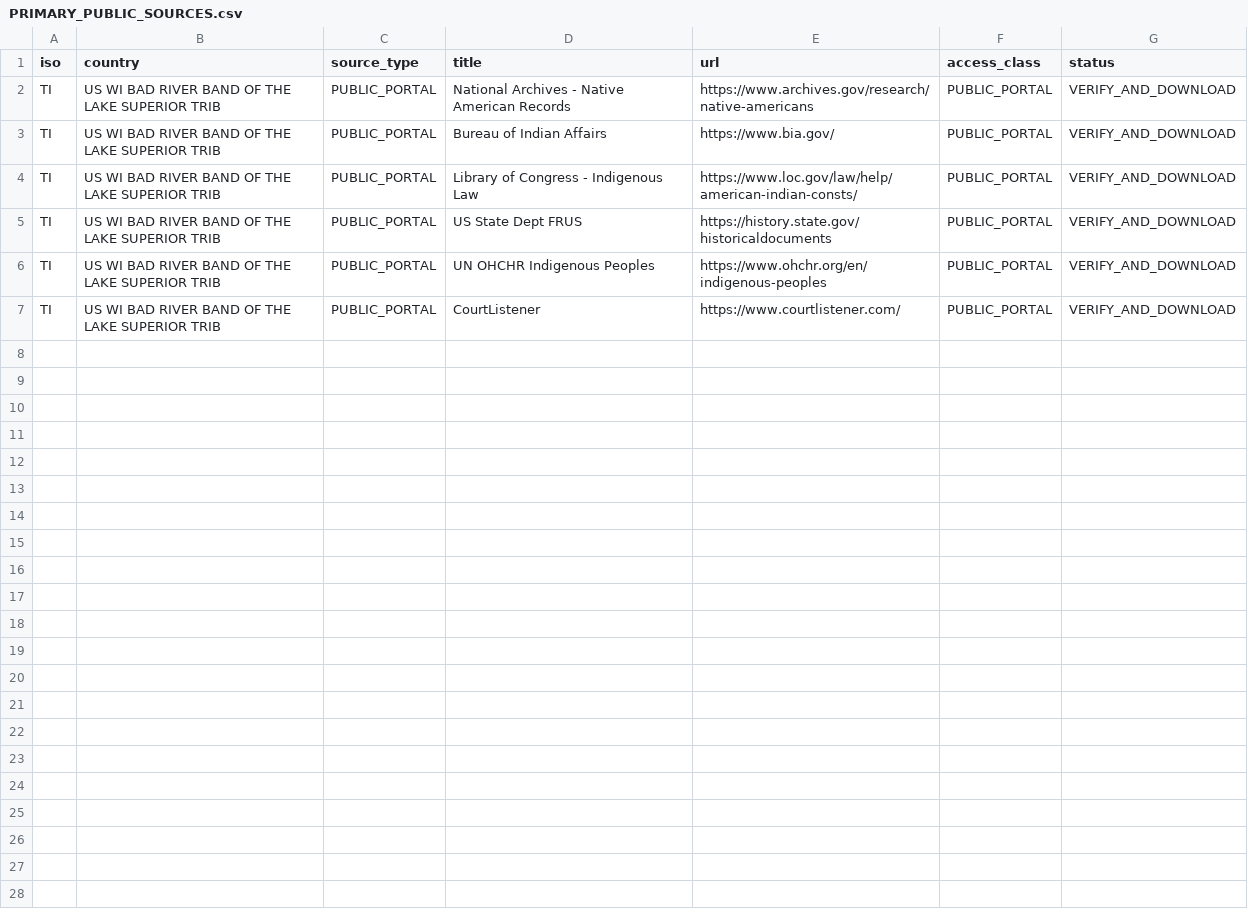
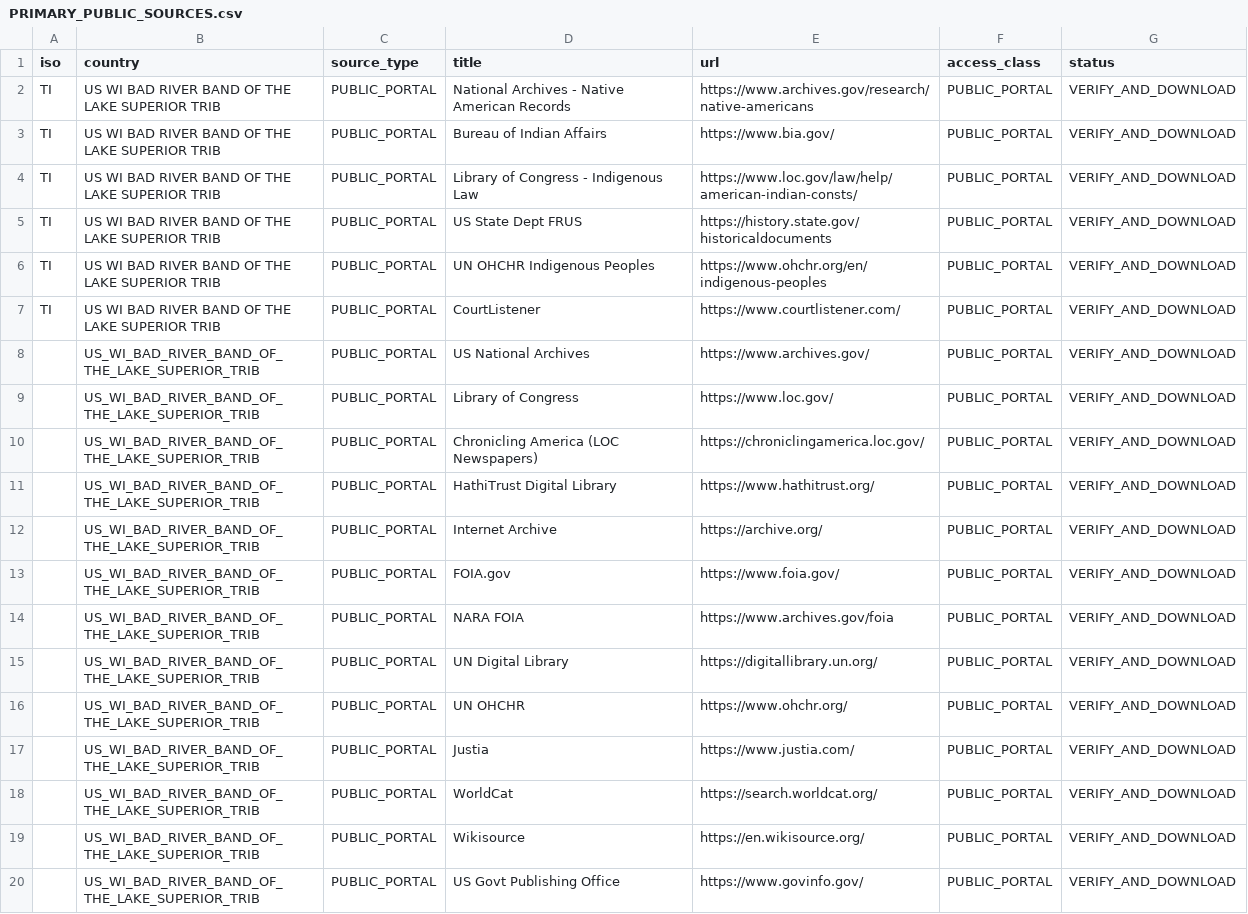
Before and after one commit to GlobalRestitutionAlliance/turtle-island-us-wi-bad-river-band-of-the-lake-superior-trib-master-litigation, a CSV file: 03_Evidentiary_Exhibits/PRIMARY_PUBLIC_SOURCES.csv, drawn as a sheet.

Commit message:
Expand primary public source registries (Batch 2)

```diff
--- a/03_Evidentiary_Exhibits/PRIMARY_PUBLIC_SOURCES.csv
+++ b/03_Evidentiary_Exhibits/PRIMARY_PUBLIC_SOURCES.csv
@@ -7 +7,14 @@ TI,US WI BAD RIVER BAND OF THE LAKE SUPERIOR TRIB,PUBLIC_PORTAL,UN OHCHR Indigen
 TI,US WI BAD RIVER BAND OF THE LAKE SUPERIOR TRIB,PUBLIC_PORTAL,CourtListener,https://www.courtlistener.com/,PUBLIC_PORTAL,VERIFY_AND_DOWNLOAD
+,US_WI_BAD_RIVER_BAND_OF_THE_LAKE_SUPERIOR_TRIB,PUBLIC_PORTAL,US National Archives,https://www.archives.gov/,PUBLIC_PORTAL,VERIFY_AND_DOWNLOAD
+,US_WI_BAD_RIVER_BAND_OF_THE_LAKE_SUPERIOR_TRIB,PUBLIC_PORTAL,Library of Congress,https://www.loc.gov/,PUBLIC_PORTAL,VERIFY_AND_DOWNLOAD
+,US_WI_BAD_RIVER_BAND_OF_THE_LAKE_SUPERIOR_TRIB,PUBLIC_PORTAL,Chronicling America (LOC Newspapers),https://chroniclingamerica.loc.gov/,PUBLIC_PORTAL,VERIFY_AND_DOWNLOAD
+,US_WI_BAD_RIVER_BAND_OF_THE_LAKE_SUPERIOR_TRIB,PUBLIC_PORTAL,HathiTrust Digital Library,https://www.hathitrust.org/,PUBLIC_PORTAL,VERIFY_AND_DOWNLOAD
+,US_WI_BAD_RIVER_BAND_OF_THE_LAKE_SUPERIOR_TRIB,PUBLIC_PORTAL,Internet Archive,https://archive.org/,PUBLIC_PORTAL,VERIFY_AND_DOWNLOAD
+,US_WI_BAD_RIVER_BAND_OF_THE_LAKE_SUPERIOR_TRIB,PUBLIC_PORTAL,FOIA.gov,https://www.foia.gov/,PUBLIC_PORTAL,VERIFY_AND_DOWNLOAD
+,US_WI_BAD_RIVER_BAND_OF_THE_LAKE_SUPERIOR_TRIB,PUBLIC_PORTAL,NARA FOIA,https://www.archives.gov/foia,PUBLIC_PORTAL,VERIFY_AND_DOWNLOAD
+,US_WI_BAD_RIVER_BAND_OF_THE_LAKE_SUPERIOR_TRIB,PUBLIC_PORTAL,UN Digital Library,https://digitallibrary.un.org/,PUBLIC_PORTAL,VERIFY_AND_DOWNLOAD
+,US_WI_BAD_RIVER_BAND_OF_THE_LAKE_SUPERIOR_TRIB,PUBLIC_PORTAL,UN OHCHR,https://www.ohchr.org/,PUBLIC_PORTAL,VERIFY_AND_DOWNLOAD
+,US_WI_BAD_RIVER_BAND_OF_THE_LAKE_SUPERIOR_TRIB,PUBLIC_PORTAL,Justia,https://www.justia.com/,PUBLIC_PORTAL,VERIFY_AND_DOWNLOAD
+,US_WI_BAD_RIVER_BAND_OF_THE_LAKE_SUPERIOR_TRIB,PUBLIC_PORTAL,WorldCat,https://search.worldcat.org/,PUBLIC_PORTAL,VERIFY_AND_DOWNLOAD
+,US_WI_BAD_RIVER_BAND_OF_THE_LAKE_SUPERIOR_TRIB,PUBLIC_PORTAL,Wikisource,https://en.wikisource.org/,PUBLIC_PORTAL,VERIFY_AND_DOWNLOAD
+,US_WI_BAD_RIVER_BAND_OF_THE_LAKE_SUPERIOR_TRIB,PUBLIC_PORTAL,US Govt Publishing Office,https://www.govinfo.gov/,PUBLIC_PORTAL,VERIFY_AND_DOWNLOAD
```
Also changed, not shown: 2 other files.
